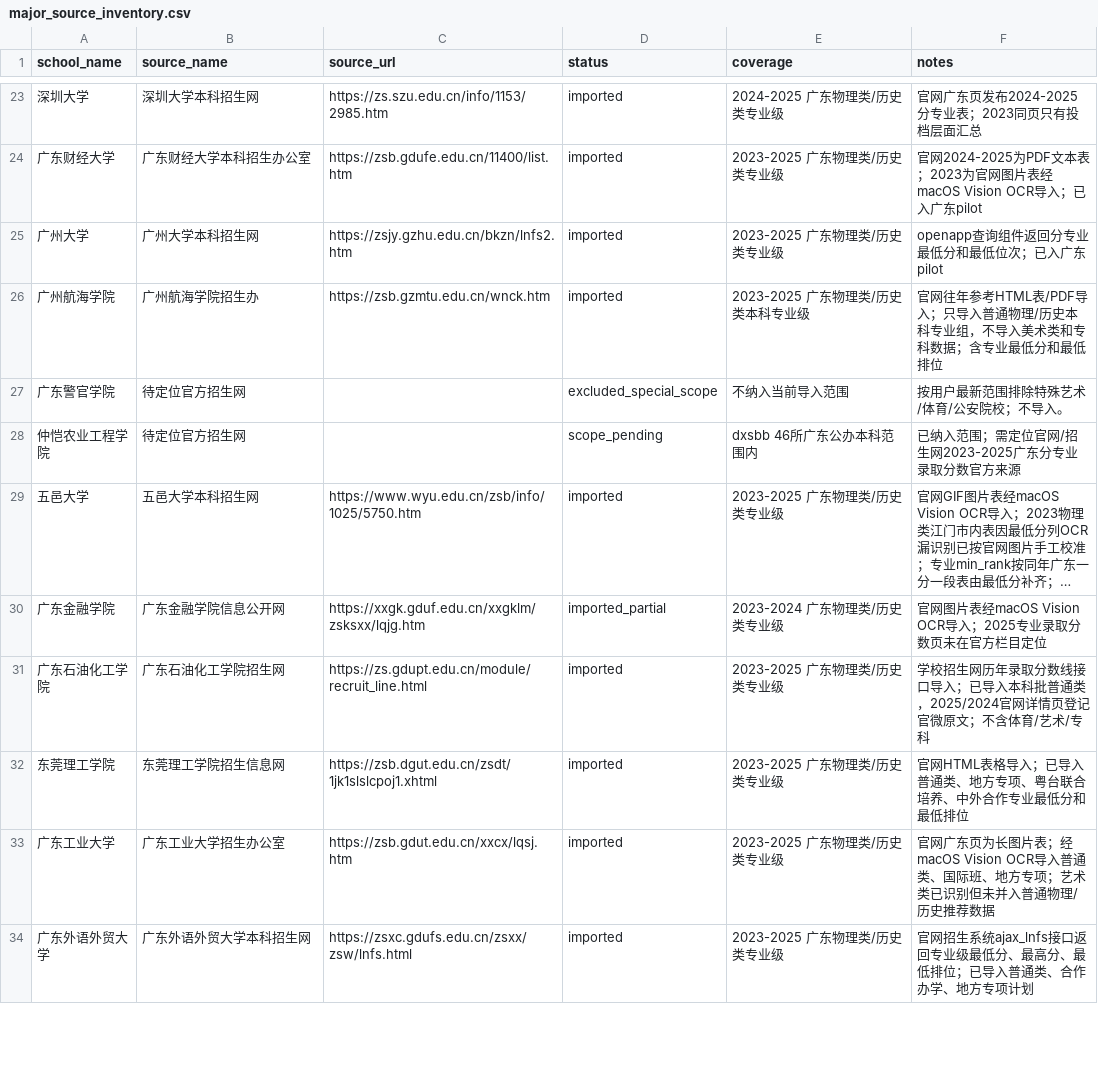
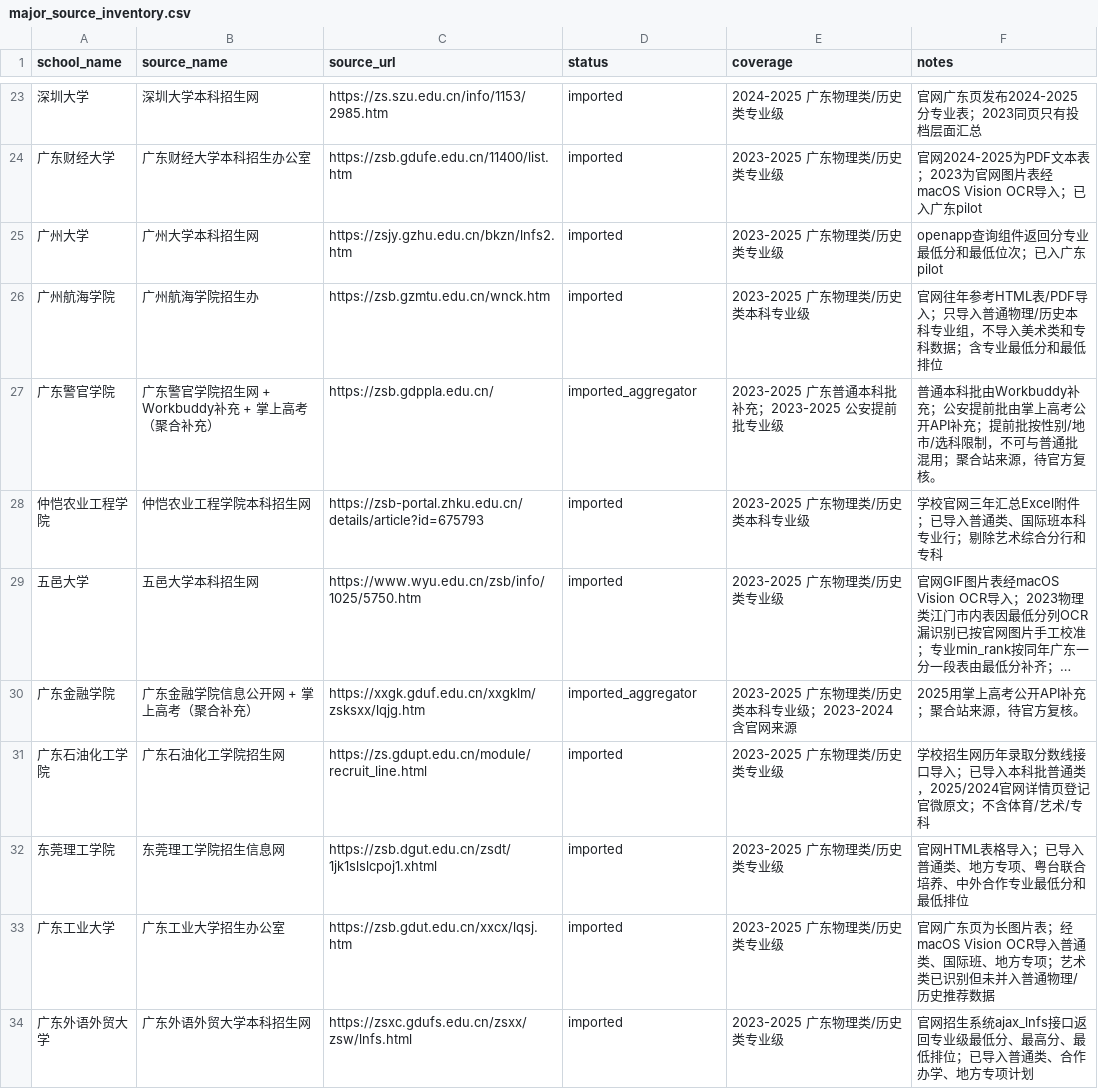
Before and after one commit to weixunkkkkk/gaokao-volunteer-advisor, a CSV file: assets/source-discovery/guangdong/major_source_inventory.csv, drawn as a sheet; only a part is shown, gaps mark what is left out; long unchanged cells end in …; the diff covers the shown part only; the diff names each change by its address in the sheet, - before the commit and + after, or states it on an @@ line.

```diff
--- a/assets/source-discovery/guangdong/major_source_inventory.csv
+++ b/assets/source-discovery/guangdong/major_source_inventory.csv
-B27 (source_name): 待定位官方招生网
+B27 (source_name): 广东警官学院招生网 + Workbuddy补充 + 掌上高考（聚合补充）
-C27 (source_url): (empty)
+C27 (source_url): https://zsb.gdppla.edu.cn/
-D27 (status): excluded_special_scope
+D27 (status): imported_aggregator
-E27 (coverage): 不纳入当前导入范围
+E27 (coverage): 2023-2025 广东普通本科批补充；2023-2025 公安提前批专业级
-F27 (notes): 按用户最新范围排除特殊艺术/体育/公安院校；不导入。
+F27 (notes): 普通本科批由Workbuddy补充；公安提前批由掌上高考公开API补充；提前批按性别/地市/选科限制，不可与普通批混用；聚合站来源，待官方复核。
-B28 (source_name): 待定位官方招生网
+B28 (source_name): 仲恺农业工程学院本科招生网
-C28 (source_url): (empty)
+C28 (source_url): https://zsb-portal.zhku.edu.cn/details/article?id=675793
-D28 (status): scope_pending
+D28 (status): imported
-E28 (coverage): dxsbb 46所广东公办本科范围内
+E28 (coverage): 2023-2025 广东物理类/历史类本科专业级
-F28 (notes): 已纳入范围；需定位官网/招生网2023-2025广东分专业录取分数官方来源
+F28 (notes): 学校官网三年汇总Excel附件；已导入普通类、国际班本科专业行；剔除艺术综合分行和专科
-B30 (source_name): 广东金融学院信息公开网
+B30 (source_name): 广东金融学院信息公开网 + 掌上高考（聚合补充）
-D30 (status): imported_partial
+D30 (status): imported_aggregator
-E30 (coverage): 2023-2024 广东物理类/历史类专业级
+E30 (coverage): 2023-2025 广东物理类/历史类本科专业级；2023-2024含官网来源
-F30 (notes): 官网图片表经macOS Vision OCR导入；2025专业录取分数页未在官方栏目定位
+F30 (notes): 2025用掌上高考公开API补充；聚合站来源，待官方复核。
```
Also changed, not shown: 79 edited cells elsewhere in this file, assets/pilot-data/guangdong-history/collection_manifest.csv, assets/pilot-data/guangdong-history/source_registry.csv, 22 other files.
